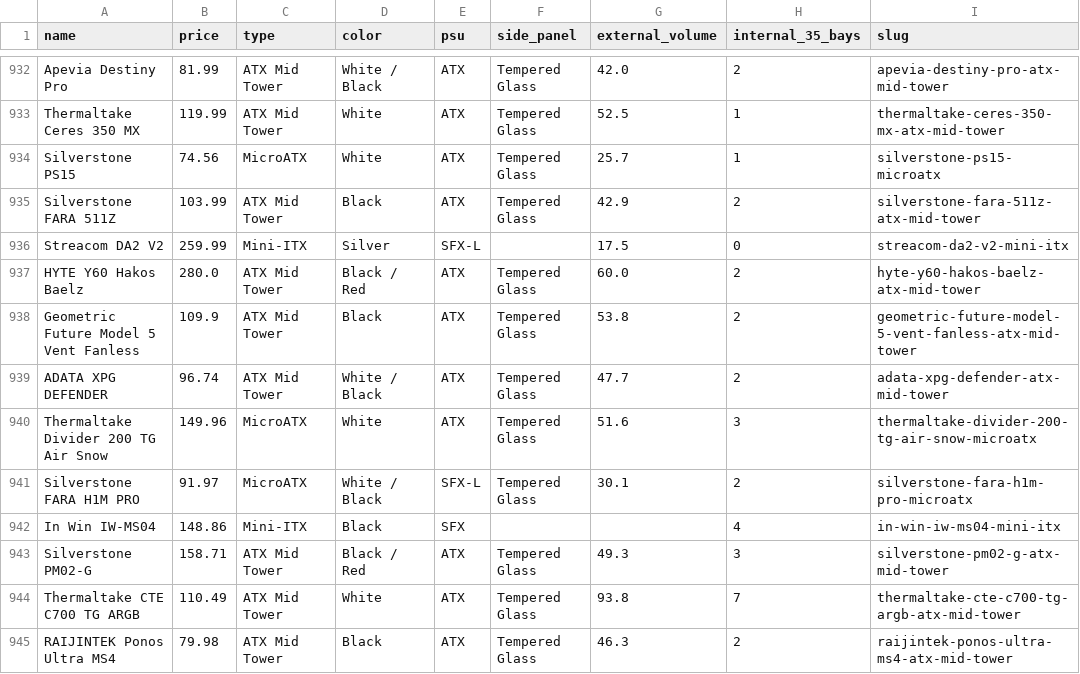
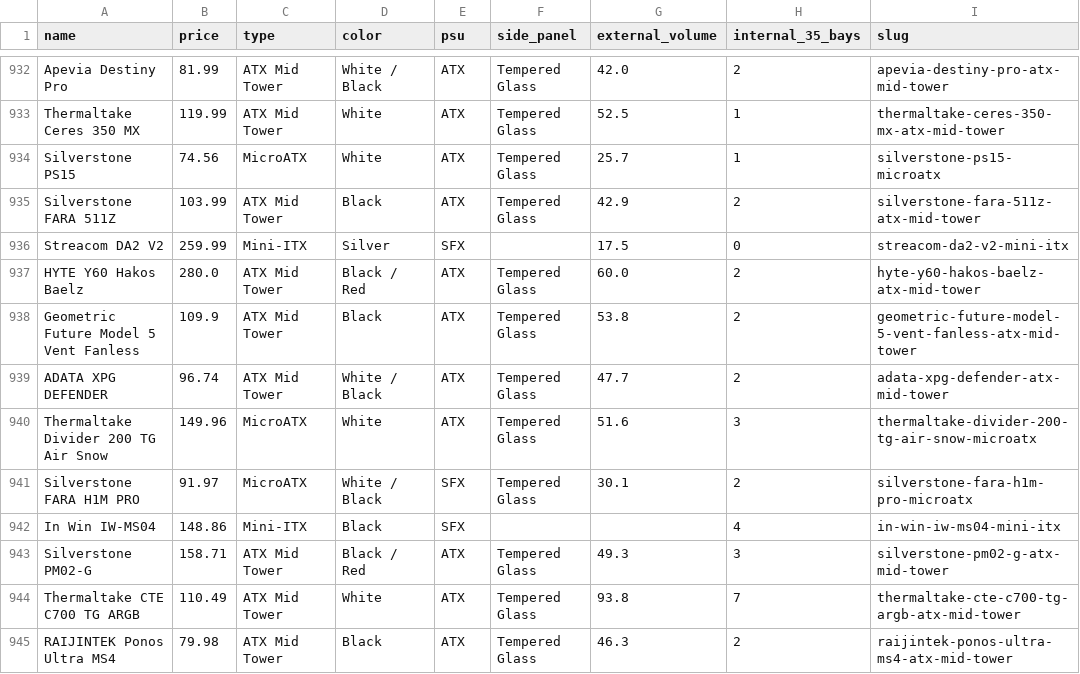
Before and after one commit to Ruon90/PCBuildMate, a CSV file: data/case/case_enriched_slug.csv, drawn as a sheet; only a part is shown, gaps mark what is left out; the diff covers the shown part only.

```diff
--- a/data/case/case_enriched_slug.csv
+++ b/data/case/case_enriched_slug.csv
@@ -935,3 +935,3 @@ Silverstone PS15,74.56,MicroATX,White,ATX,Tempered Glass,25.7,1,silverstone-ps15
 Silverstone FARA 511Z,103.99,ATX Mid Tower,Black,ATX,Tempered Glass,42.9,2,silverstone-fara-511z-atx-mid-tower
-Streacom DA2 V2,259.99,Mini-ITX,Silver,SFX-L,,17.5,0,streacom-da2-v2-mini-itx
+Streacom DA2 V2,259.99,Mini-ITX,Silver,SFX,,17.5,0,streacom-da2-v2-mini-itx
 HYTE Y60 Hakos Baelz,280.0,ATX Mid Tower,Black / Red,ATX,Tempered Glass,60.0,2,hyte-y60-hakos-baelz-atx-mid-tower
@@ -940,3 +940,3 @@ ADATA XPG DEFENDER,96.74,ATX Mid Tower,White / Black,ATX,Tempered Glass,47.7,2,a
 Thermaltake Divider 200 TG Air Snow,149.96,MicroATX,White,ATX,Tempered Glass,51.6,3,thermaltake-divider-200-tg-air-snow-microatx
-Silverstone FARA H1M PRO,91.97,MicroATX,White / Black,SFX-L,Tempered Glass,30.1,2,silverstone-fara-h1m-pro-microatx
+Silverstone FARA H1M PRO,91.97,MicroATX,White / Black,SFX,Tempered Glass,30.1,2,silverstone-fara-h1m-pro-microatx
 In Win IW-MS04,148.86,Mini-ITX,Black,SFX,,,4,in-win-iw-ms04-mini-itx
```
Also changed, not shown: 97 edited cells elsewhere in this file, 3 other files.
